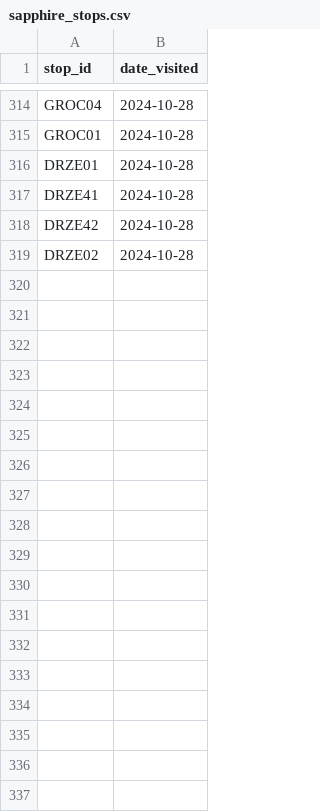
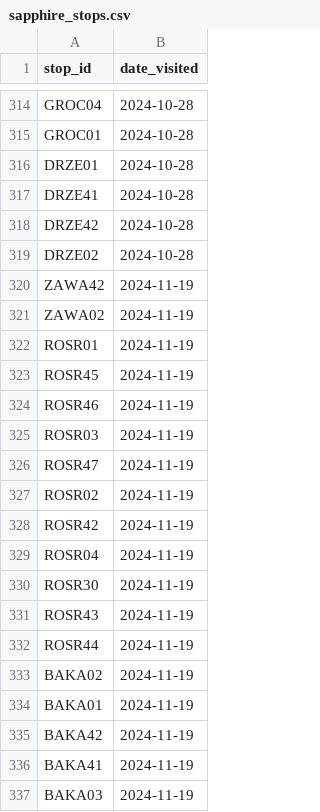
Before and after one commit to pixelsapphire/pokestops, a CSV file: playerdata/sapphire_stops.csv, drawn as a sheet; only a part is shown, gaps mark what is left out.

```diff
--- a/playerdata/sapphire_stops.csv
+++ b/playerdata/sapphire_stops.csv
@@ -319 +319,19 @@ DRZE42,2024-10-28
 DRZE02,2024-10-28
+ZAWA42,2024-11-19
+ZAWA02,2024-11-19
+ROSR01,2024-11-19
+ROSR45,2024-11-19
+ROSR46,2024-11-19
+ROSR03,2024-11-19
+ROSR47,2024-11-19
+ROSR02,2024-11-19
+ROSR42,2024-11-19
+ROSR04,2024-11-19
+ROSR30,2024-11-19
+ROSR43,2024-11-19
+ROSR44,2024-11-19
+BAKA02,2024-11-19
+BAKA01,2024-11-19
+BAKA42,2024-11-19
+BAKA41,2024-11-19
+BAKA03,2024-11-19
```
Also changed, not shown: playerdata/zorie_stops.csv, vehicles.csv, 10 other files.
